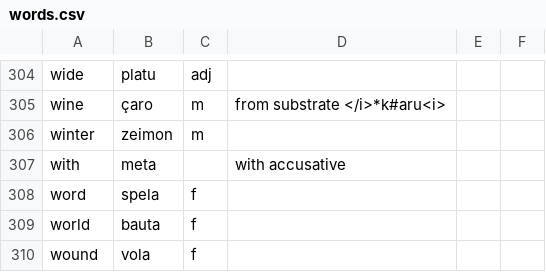
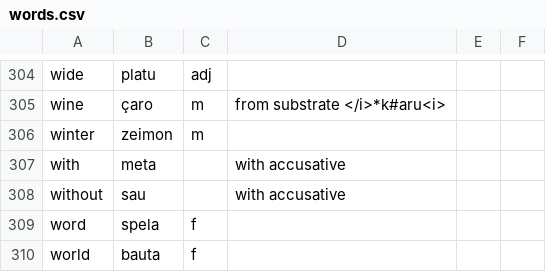
Before and after one commit to baphometenreal/balls.skin, a CSV file: LoT/dictionary/loremese/words.csv, drawn as a sheet; only a part is shown, gaps mark what is left out; the shorter side is filled out with more unchanged rows; the diff names each change by its address in the sheet, - before the commit and + after, or states it on an @@ line.

Commit message:
Update words.csv

```diff
--- a/LoT/dictionary/loremese/words.csv
+++ b/LoT/dictionary/loremese/words.csv
+row 308: without | sau |  | with accusative
```
